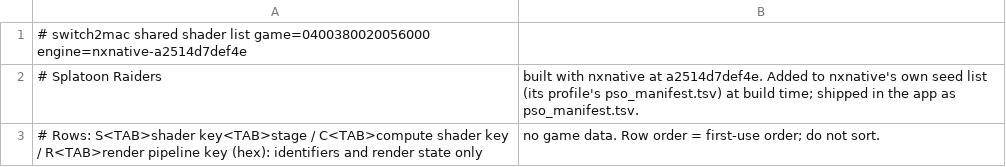
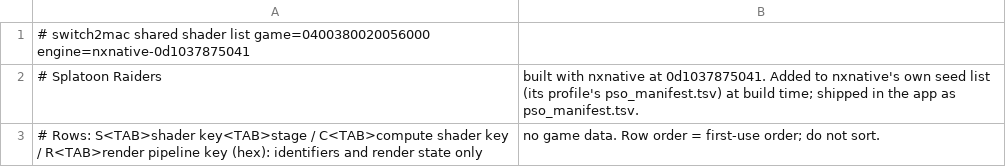
Before and after one commit to IT-Kwj/switch2mac, a TSV file: games/splatoon-raiders/shader_list.tsv, drawn as a sheet.

```diff
--- a/games/splatoon-raiders/shader_list.tsv
+++ b/games/splatoon-raiders/shader_list.tsv
@@ -1,3 +1,3 @@
-# switch2mac shared shader list	game=0400380020056000	engine=nxnative-a2514d7def4e
-# Splatoon Raiders, built with nxnative at a2514d7def4e. Added to nxnative's own seed list (its profile's pso_manifest.tsv) at build time; shipped in the app as pso_manifest.tsv.
+# switch2mac shared shader list	game=0400380020056000	engine=nxnative-0d1037875041
+# Splatoon Raiders, built with nxnative at 0d1037875041. Added to nxnative's own seed list (its profile's pso_manifest.tsv) at build time; shipped in the app as pso_manifest.tsv.
 # Rows: S<TAB>shader key<TAB>stage / C<TAB>compute shader key / R<TAB>render pipeline key (hex): identifiers and render state only, no game data. Row order = first-use order; do not sort.
```
Also changed, not shown: 2 other files.
